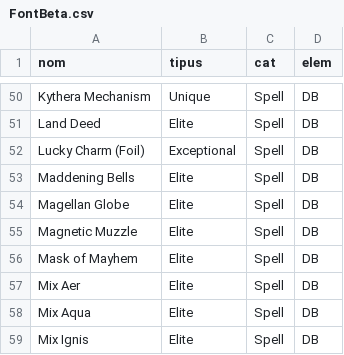
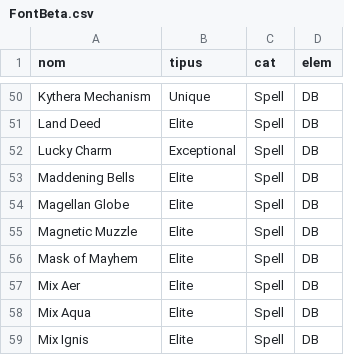
Before and after one commit to jordim75/SealedSCR, a CSV file: FontBeta.csv, drawn as a sheet; only a part is shown, gaps mark what is left out.

Commit message:
Add files via upload

```diff
--- a/FontBeta.csv
+++ b/FontBeta.csv
@@ -51,3 +51,3 @@ Kythera Mechanism,Unique,Spell,DB
 Land Deed,Elite,Spell,DB
-Lucky Charm (Foil),Exceptional,Spell,DB
+Lucky Charm,Exceptional,Spell,DB
 Maddening Bells,Elite,Spell,DB
```
